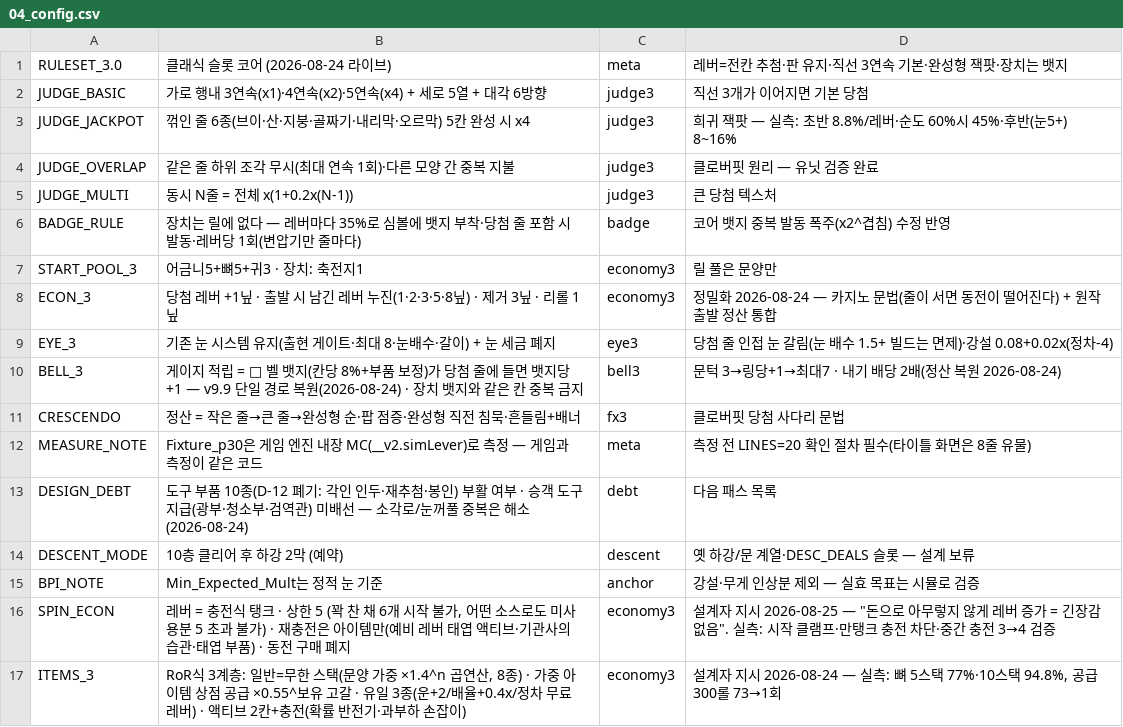
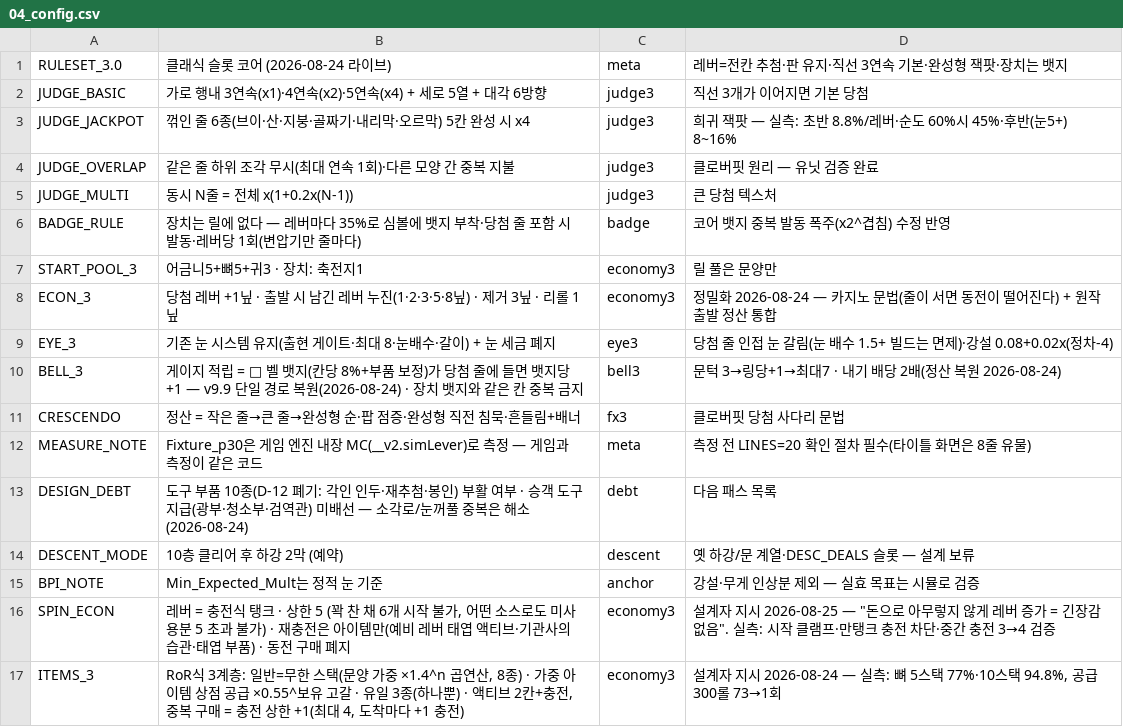
Before and after one commit to dlsaa86/sangseung, a CSV file: balance/04_config.csv, drawn as a sheet.

```diff
--- a/balance/04_config.csv
+++ b/balance/04_config.csv
@@ -16,2 +16,2 @@ BPI_NOTE,Min_Expected_Mult는 정적 눈 기준,anchor,강설·무게 인상분
 SPIN_ECON,"레버 = 충전식 탱크 · 상한 5 (꽉 찬 채 6개 시작 불가, 어떤 소스로도 미사용분 5 초과 불가) · 재충전은 아이템만(예비 레버 태엽 액티브·기관사의 습관·태엽 부품) · 동전 구매 폐지",economy3,"설계자 지시 2026-08-25 — ""돈으로 아무렇지 않게 레버 증가 = 긴장감 없음"". 실측: 시작 클램프·만탱크 충전 차단·중간 충전 3→4 검증"
-ITEMS_3,"RoR식 3계층: 일반=무한 스택(문양 가중 ×1.4^n 곱연산, 8종) · 가중 아이템 상점 공급 ×0.55^보유 고갈 · 유일 3종(운+2/배율+0.4x/정차 무료 레버) · 액티브 2칸+충전(확률 반전기·과부하 손잡이)",economy3,"설계자 지시 2026-08-24 — 실측: 뼈 5스택 77%·10스택 94.8%, 공급 300롤 73→1회"
+ITEMS_3,"RoR식 3계층: 일반=무한 스택(문양 가중 ×1.4^n 곱연산, 8종) · 가중 아이템 상점 공급 ×0.55^보유 고갈 · 유일 3종(하나뿐) · 액티브 2칸+충전, 중복 구매 = 충전 상한 +1(최대 4, 도착마다 +1 충전)",economy3,"설계자 지시 2026-08-24 — 실측: 뼈 5스택 77%·10스택 94.8%, 공급 300롤 73→1회"
```
Also changed, not shown: balance/11_items.csv.
